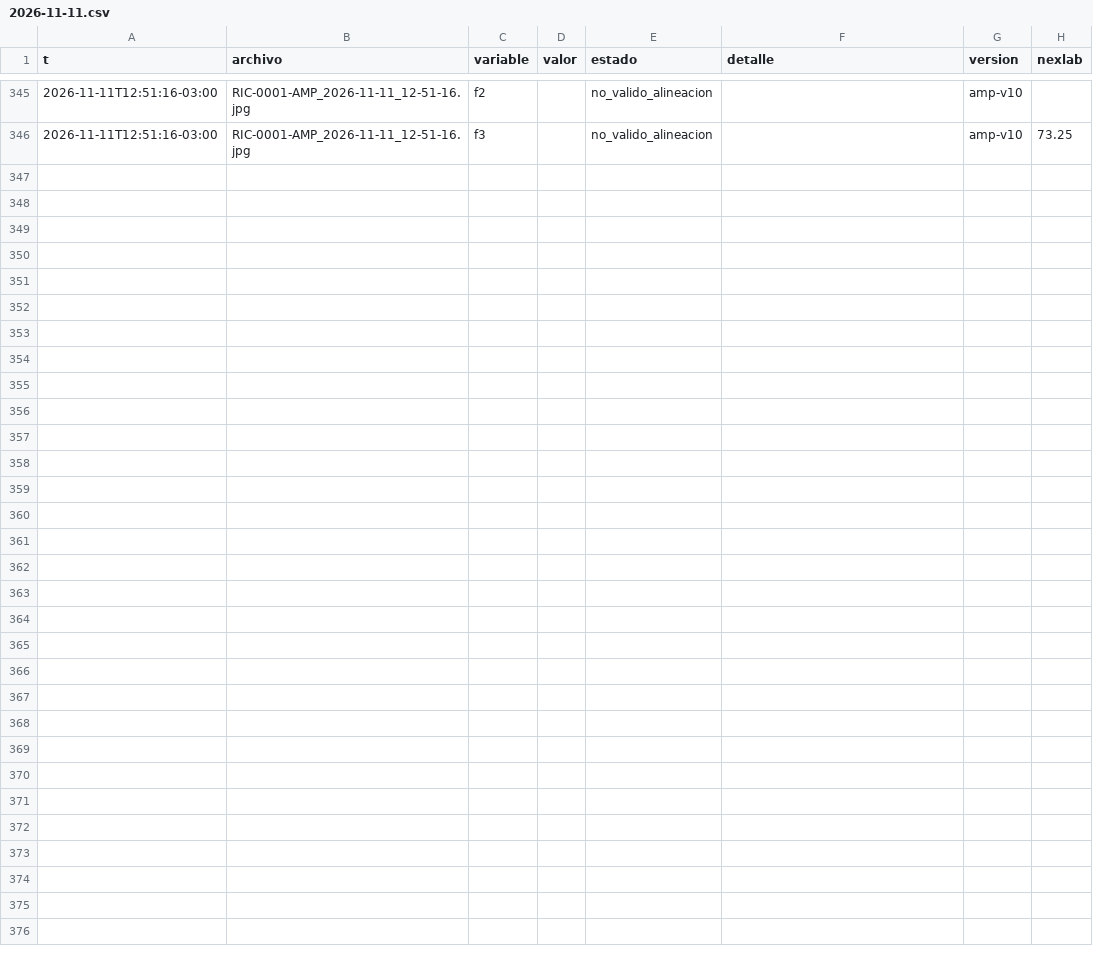
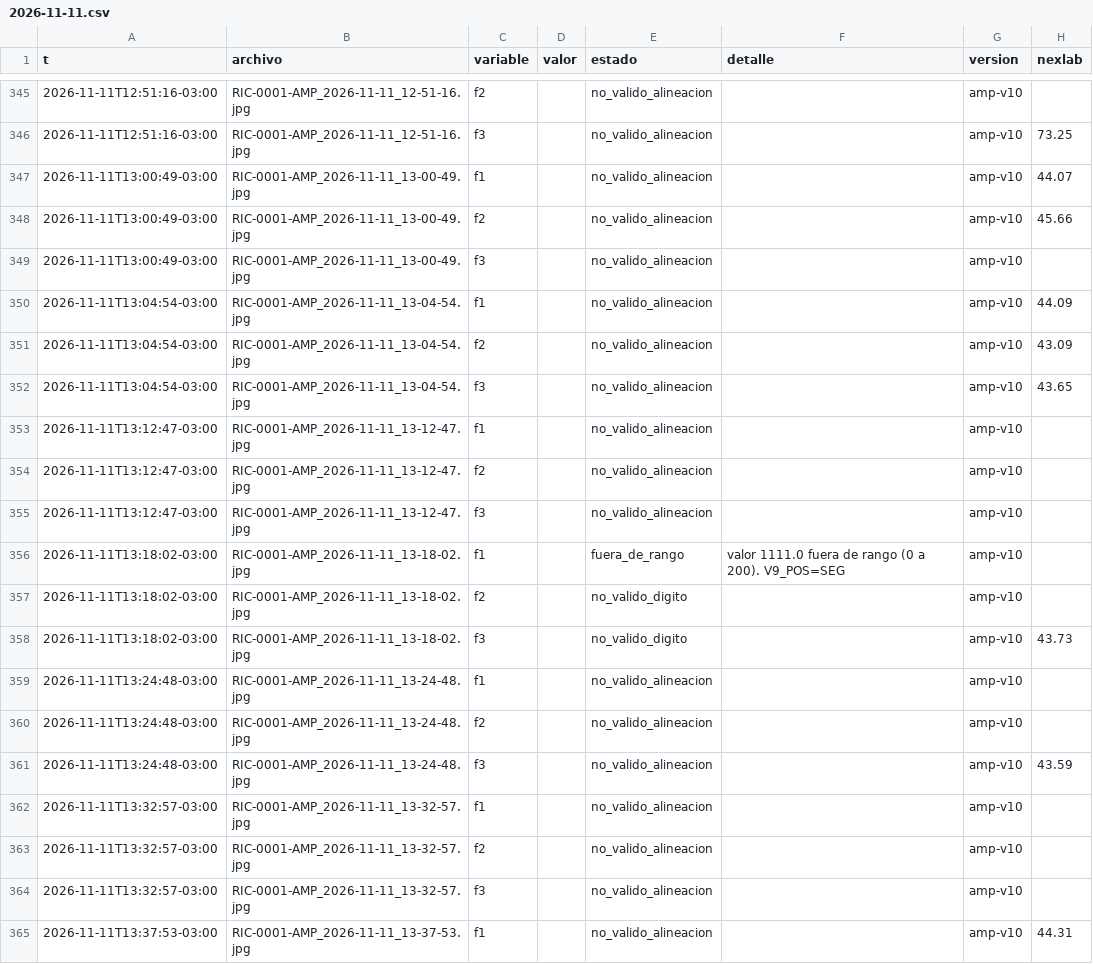
Before and after one commit to Andyyff/tesis-saman, a CSV file: datos/lecturas/amp/2026-11-11.csv, drawn as a sheet; only a part is shown, gaps mark what is left out; the diff covers the shown part only; the diff names each change by its address in the sheet, - before the commit and + after, or states it on an @@ line.

```diff
--- a/datos/lecturas/amp/2026-11-11.csv
+++ b/datos/lecturas/amp/2026-11-11.csv
+row 347: 2026-11-11T13:00:49-03:00 | RIC-0001-AMP_2026-11-11_13-00-49.jpg | f1 |  | no_valido_alineacion |  | amp-v10 | 44.07
+row 348: 2026-11-11T13:00:49-03:00 | RIC-0001-AMP_2026-11-11_13-00-49.jpg | f2 |  | no_valido_alineacion |  | amp-v10 | 45.66
+row 349: 2026-11-11T13:00:49-03:00 | RIC-0001-AMP_2026-11-11_13-00-49.jpg | f3 |  | no_valido_alineacion |  | amp-v10
+row 350: 2026-11-11T13:04:54-03:00 | RIC-0001-AMP_2026-11-11_13-04-54.jpg | f1 |  | no_valido_alineacion |  | amp-v10 | 44.09
+row 351: 2026-11-11T13:04:54-03:00 | RIC-0001-AMP_2026-11-11_13-04-54.jpg | f2 |  | no_valido_alineacion |  | amp-v10 | 43.09
+row 352: 2026-11-11T13:04:54-03:00 | RIC-0001-AMP_2026-11-11_13-04-54.jpg | f3 |  | no_valido_alineacion |  | amp-v10 | 43.65
+row 353: 2026-11-11T13:12:47-03:00 | RIC-0001-AMP_2026-11-11_13-12-47.jpg | f1 |  | no_valido_alineacion |  | amp-v10
+row 354: 2026-11-11T13:12:47-03:00 | RIC-0001-AMP_2026-11-11_13-12-47.jpg | f2 |  | no_valido_alineacion |  | amp-v10
+row 355: 2026-11-11T13:12:47-03:00 | RIC-0001-AMP_2026-11-11_13-12-47.jpg | f3 |  | no_valido_alineacion |  | amp-v10
+row 356: 2026-11-11T13:18:02-03:00 | RIC-0001-AMP_2026-11-11_13-18-02.jpg | f1 |  | fuera_de_rango | valor 1111.0 fuera de rango (0 a 200). V9_POS=SEG | amp-v10
+row 357: 2026-11-11T13:18:02-03:00 | RIC-0001-AMP_2026-11-11_13-18-02.jpg | f2 |  | no_valido_digito |  | amp-v10
+row 358: 2026-11-11T13:18:02-03:00 | RIC-0001-AMP_2026-11-11_13-18-02.jpg | f3 |  | no_valido_digito |  | amp-v10 | 43.73
+row 359: 2026-11-11T13:24:48-03:00 | RIC-0001-AMP_2026-11-11_13-24-48.jpg | f1 |  | no_valido_alineacion |  | amp-v10
+row 360: 2026-11-11T13:24:48-03:00 | RIC-0001-AMP_2026-11-11_13-24-48.jpg | f2 |  | no_valido_alineacion |  | amp-v10
+row 361: 2026-11-11T13:24:48-03:00 | RIC-0001-AMP_2026-11-11_13-24-48.jpg | f3 |  | no_valido_alineacion |  | amp-v10 | 43.59
+row 362: 2026-11-11T13:32:57-03:00 | RIC-0001-AMP_2026-11-11_13-32-57.jpg | f1 |  | no_valido_alineacion |  | amp-v10
+row 363: 2026-11-11T13:32:57-03:00 | RIC-0001-AMP_2026-11-11_13-32-57.jpg | f2 |  | no_valido_alineacion |  | amp-v10
+row 364: 2026-11-11T13:32:57-03:00 | RIC-0001-AMP_2026-11-11_13-32-57.jpg | f3 |  | no_valido_alineacion |  | amp-v10
+row 365: 2026-11-11T13:37:53-03:00 | RIC-0001-AMP_2026-11-11_13-37-53.jpg | f1 |  | no_valido_alineacion |  | amp-v10 | 44.31
```
Also changed, not shown: 11 added rows elsewhere in this file, datos/lecturas/clima/2026-11-11.csv, datos/lecturas/left/2026-11-11.csv, 8 other files.
